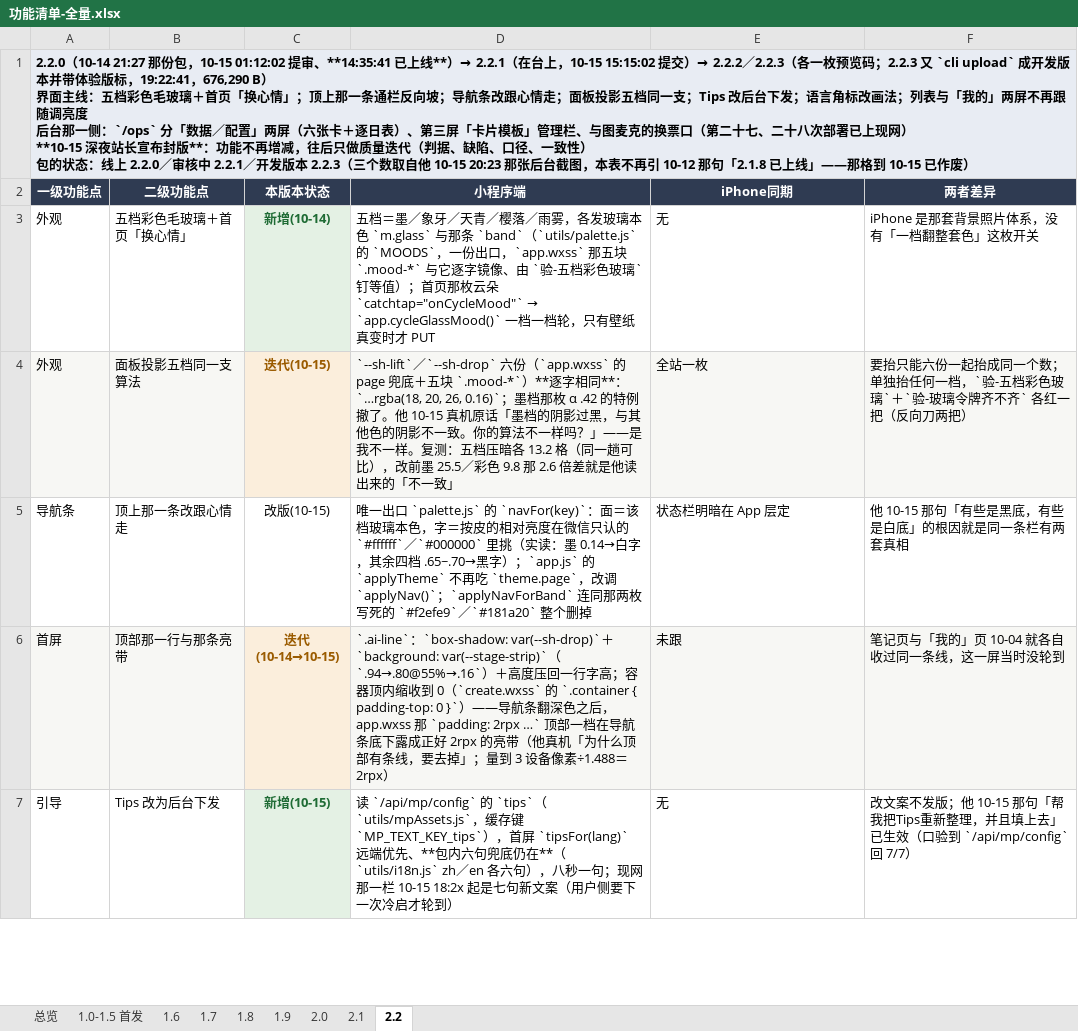
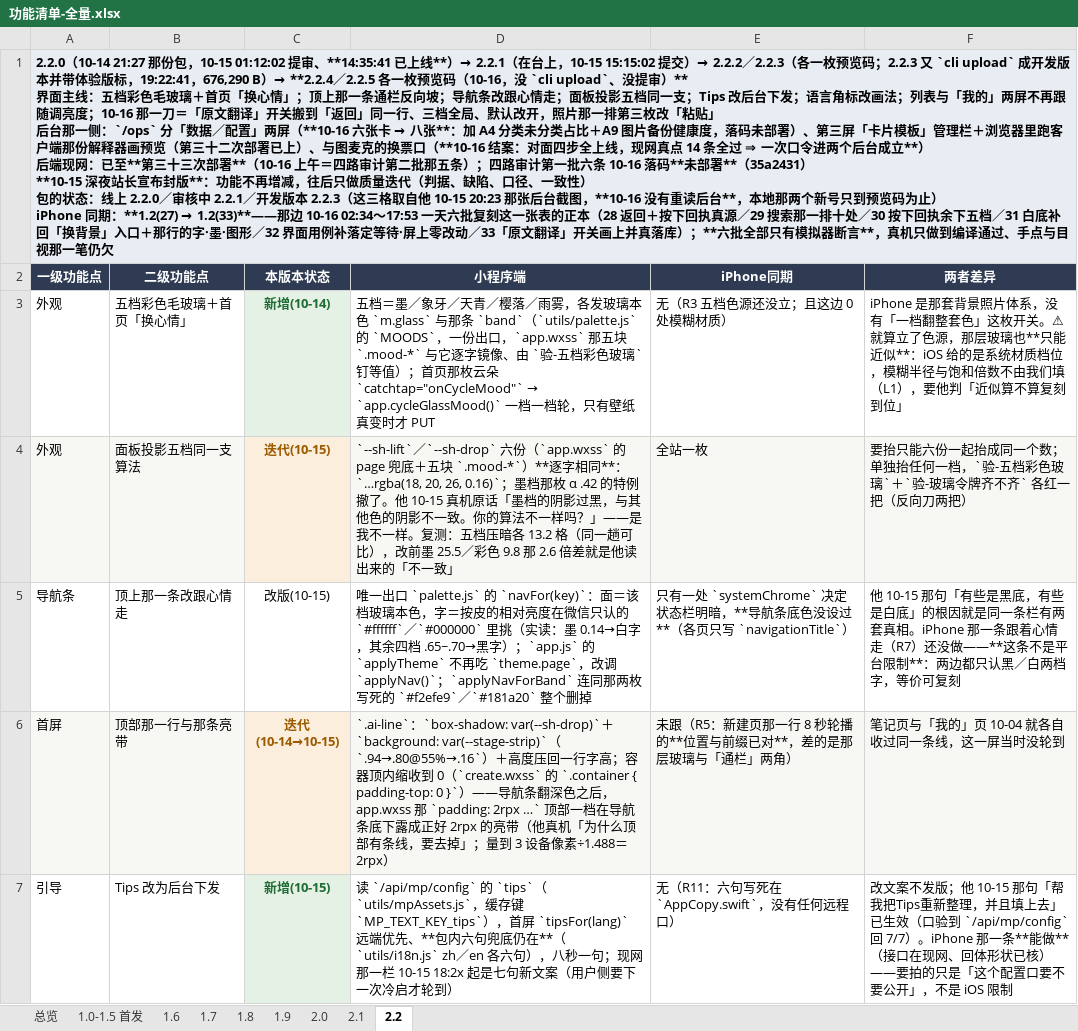
Before and after one commit to zhaolongfei-shareye/TuMaiBiJi, an Excel workbook: docs/功能清单-全量.xlsx, sheet 2.2, drawn as a sheet; only a part is shown; values as stored, in another font and other column widths than the file's, no borders; ↵ is a line break in a cell; the diff covers the shown part only; the diff names each change by its address in the sheet, - before the commit and + after, or states it on an @@ line.

Commit message:
功能清单全量表跟到 iPhone 1.2(33)（他一句「iphone版好像更新了一版，请更新最新的表」）
iPhone 那侧 10-16 一天六批 28→33 复刻 2.2，2.2 分表末尾加「iPhone 复刻」八行（逐批落了什么、
没跟的各有原因、真机那一格现在是空的）；总览里「搜索」「排序与翻译」「外观」「换心情」「语言」
五行按现读改写。小程序这侧一并追平：号走 2.2.4／2.2.5 各一枚预览码（没 upload 没提审）、
第三十三次部署、后台 A4＋A9 六张→八张与审计第一批六条都落码未部署、换票那条 10-16 结案
（对面四步全上线、现网真点 14 条全过，不再是「只完成我们这半」）。
2.1 分表那些「未核」补一句读法：＝当时没核，不是现在还没做。

```diff
--- a/docs/功能清单-全量.xlsx (sheet 2.2)
+++ b/docs/功能清单-全量.xlsx (sheet 2.2)
@@ A1 (一级功能点): …，676,290 B） ↵ 界面主线：五档彩色毛玻璃＋首页「换心情」；顶上那一条通栏反向坡；导航条改跟心情走；面板投影五档同一支；Tips 改后台下发；语言角标改画法；列表与「我的」两屏不再跟随调亮度 ↵ 后台那一侧：`/ops` 分「数据／配置」两屏（六张卡＋逐日表）、第三屏「卡片模板」管理栏、与图麦克的换票口（第二十七、二十八次部署已上现网） ↵ **10-15 深夜站长宣布封版**：功能不再增减，往后只做质量迭代（判据、缺陷、口径、一致性） ↵ 包的状态：线上 2.2.0／审核中 2.2.1／开发版本 2.2.3（三个数取自他 10-15 20:23 那张后台截图，本表不再引 10-12 那句「2.1.8 已上线」——那格到 10-15 已作废） → …，676,290 B）→ **2.2.4／2.2.5 各一枚预览码（10-16，没 `cli upload`、没提审）** ↵ 界面主线：五档彩色毛玻璃＋首页「换心情」；顶上那一条通栏反向坡；导航条改跟心情走；面板投影五档同一支；Tips 改后台下发；语言角标改画法；列表与「我的」两屏不再跟随调亮度；10-16 那一刀＝「原文翻译」开关搬到「返回」同一行、三档全局、默认改开，照片那一排第三枚改「粘贴」 ↵ 后台那一侧：`/ops` 分「数据／配置」两屏（**10-16 六张卡 → 八张**：加 A4 分类未分类占比＋A9 图片备份健康度，落码未部署）、第三屏「卡片模板」管理栏＋浏览器里跑客户端那份解释器画预览（第三十二次部署已上）、与图麦克的换票口（**10-16 结案：对面四步全上线，现网真点 14 条全过 ⇒ 一次口令进两个后台成立**） ↵ 后端现网：已至**第三十三次部署**（10-16 上午＝四路审计第二批那五条）；四路审计第一批六条 10-16 落码**未部署**（35a2431） ↵ **10-15 深夜站长宣布封版**：功能不再增减，往后只做质量迭代（判据、缺陷、口径、一致性） ↵ 包的状态：线上 2.2.0／审核中 2.2.1／开发版本 2.2.3（这三格取自他 10-15 20:23 那张后台截图，**10-16 没有重读后台**，本地那两个新号只到预览码为止） ↵ iPhone 同期：**1.2(27) → 1.2(33)**——那边 10-16 02:34～17:53 一天六批复刻这一张表的正本（28 返回＋按下回执真源／29 搜索那一排十处／30 按下回执余下五档／31 白底补回「换背景」入口＋那行的字·墨·图形／32 界面用例补落定等待·屏上零改动／33「原文翻译」开关画上并真落库）；**六批全部只有模拟器断言**，真机只做到编译通过、手点与目视那一笔仍欠 @@
-E3 (iPhone同期): 无
+E3 (iPhone同期): 无（R3 五档色源还没立；且这边 0 处模糊材质）
-F3 (两者差异): …这枚开关
+F3 (两者差异): …这枚开关。⚠ 就算立了色源，那层玻璃也**只能近似**：iOS 给的是系统材质档位，模糊半径与饱和倍数不由我们填（L1），要他判「近似算不算复刻到位」
-E5 (iPhone同期): 状态栏明暗在 App 层定
+E5 (iPhone同期): 只有一处 `systemChrome` 决定状态栏明暗，**导航条底色没设过**（各页只写 `navigationTitle`）
-F5 (两者差异): …两套真相
+F5 (两者差异): …两套真相。iPhone 那一条跟着心情走（R7）还没做——**这条不是平台限制**：两边都只认黑／白两档字，等价可复刻
-E6 (iPhone同期): 未跟
+E6 (iPhone同期): 未跟（R5：新建页那一行 8 秒轮播的**位置与前缀已对**，差的是那层玻璃与「通栏」两角）
-E7 (iPhone同期): 无
+E7 (iPhone同期): 无（R11：六句写死在 `AppCopy.swift`，没有任何远程口）
-F7 (两者差异): …回 7/7）
+F7 (两者差异): …回 7/7）。iPhone 那一条**能做**（接口在现网、回体形状已核）——要拍的只是「这个配置口要不要公开」，不是 iOS 限制
```
Also changed, not shown: 10 added rows and 17 edited cells elsewhere in this sheet, sheet 总览, sheet 2.1, 1 other file.
